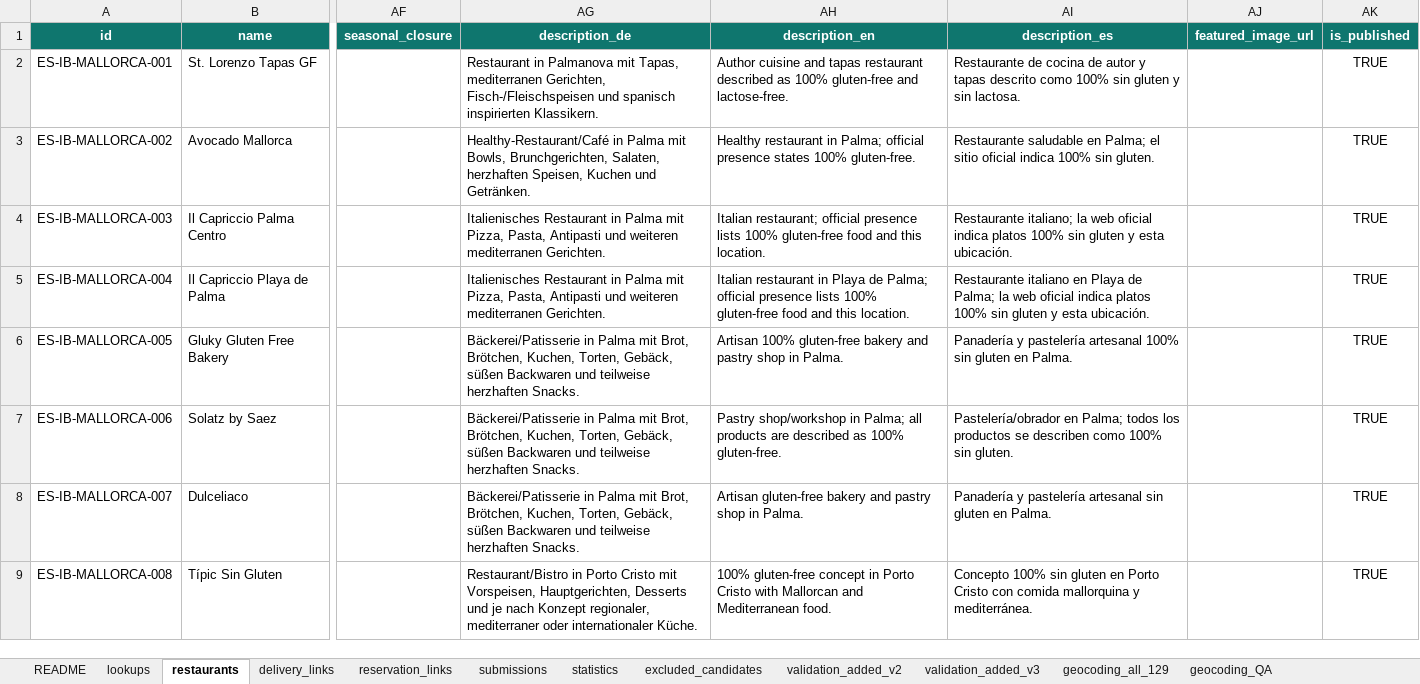
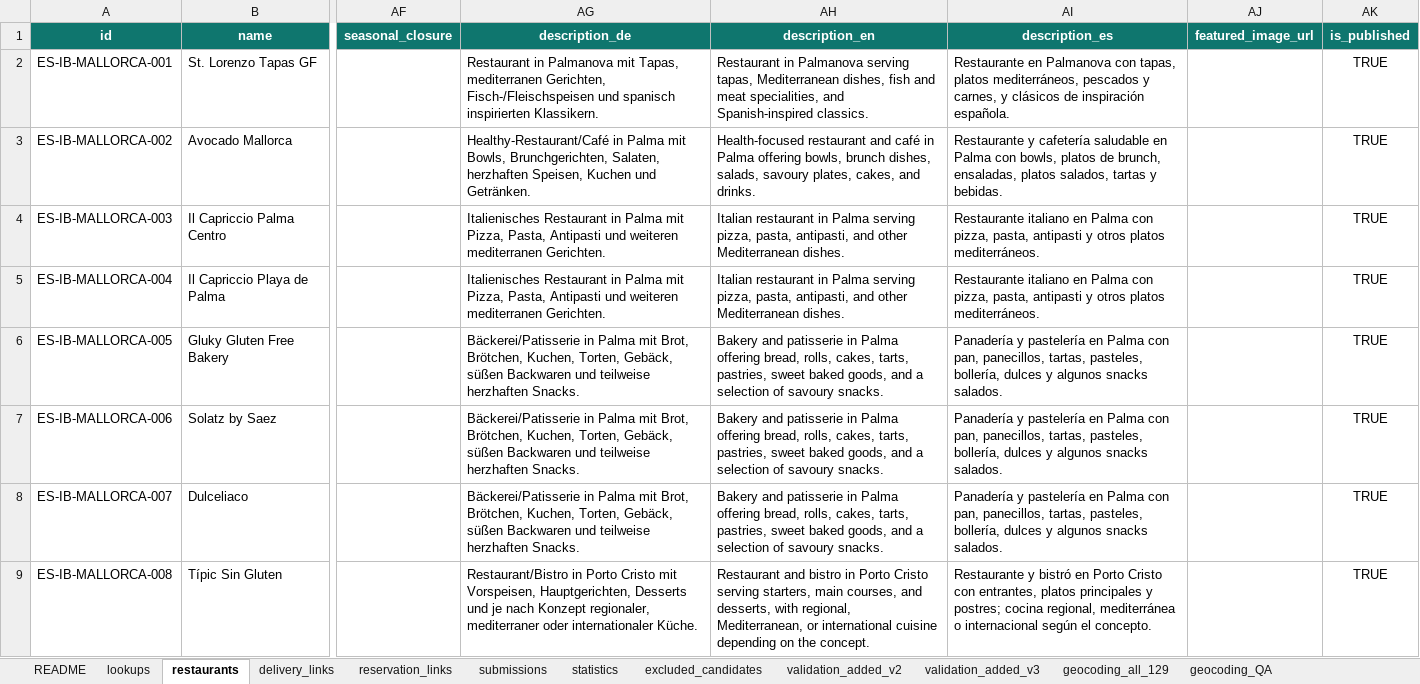
Before and after one commit to CeliacSafe/celiacsafe, an Excel workbook: data-source/CeliacSafe_Datenbank_v4_Spain_129_geocoded.xlsx, sheet restaurants, drawn as a sheet; only a part is shown, gaps mark what is left out; values as stored, in another font and other column widths than the file's, no borders; the diff covers the shown part only; the diff names each change by its address in the sheet, - before the commit and + after, or states it on an @@ line.

```diff
--- a/data-source/CeliacSafe_Datenbank_v4_Spain_129_geocoded.xlsx (sheet restaurants)
+++ b/data-source/CeliacSafe_Datenbank_v4_Spain_129_geocoded.xlsx (sheet restaurants)
-AH2 (description_en): Author cuisine and tapas restaurant described as 100% gluten-free and lactose-free.
+AH2 (description_en): Restaurant in Palmanova serving tapas, Mediterranean dishes, fish and meat specialities, and Spanish-inspired classics.
-AI2 (description_es): Restaurante de cocina de autor y tapas descrito como 100% sin gluten y sin lactosa.
+AI2 (description_es): Restaurante en Palmanova con tapas, platos mediterráneos, pescados y carnes, y clásicos de inspiración española.
-AH3 (description_en): Healthy restaurant in Palma; official presence states 100% gluten-free.
+AH3 (description_en): Health-focused restaurant and café in Palma offering bowls, brunch dishes, salads, savoury plates, cakes, and drinks.
-AI3 (description_es): Restaurante saludable en Palma; el sitio oficial indica 100% sin gluten.
+AI3 (description_es): Restaurante y cafetería saludable en Palma con bowls, platos de brunch, ensaladas, platos salados, tartas y bebidas.
-AH4 (description_en): Italian restaurant; official presence lists 100% gluten-free food and this location.
+AH4 (description_en): Italian restaurant in Palma serving pizza, pasta, antipasti, and other Mediterranean dishes.
-AI4 (description_es): Restaurante italiano; la web oficial indica platos 100% sin gluten y esta ubicación.
+AI4 (description_es): Restaurante italiano en Palma con pizza, pasta, antipasti y otros platos mediterráneos.
-AH5 (description_en): …restaurant in Playa de Palma; official presence lists 100% gluten-free food and this location.
+AH5 (description_en): …restaurant in Palma serving pizza, pasta, antipasti, and other Mediterranean dishes.
-AI5 (description_es): …italiano en Playa de Palma; la web oficial indica platos 100% sin gluten y esta ubicación.
+AI5 (description_es): …italiano en Palma con pizza, pasta, antipasti y otros platos mediterráneos.
-AH6 (description_en): Artisan 100% gluten-free bakery and pastry shop in Palma.
+AH6 (description_en): Bakery and patisserie in Palma offering bread, rolls, cakes, tarts, pastries, sweet baked goods, and a selection of savoury snacks.
-AI6 (description_es): …y pastelería artesanal 100% sin gluten en Palma.
+AI6 (description_es): …y pastelería en Palma con pan, panecillos, tartas, pasteles, bollería, dulces y algunos snacks salados.
-AH7 (description_en): Pastry shop/workshop in Palma; all products are described as 100% gluten-free.
+AH7 (description_en): Bakery and patisserie in Palma offering bread, rolls, cakes, tarts, pastries, sweet baked goods, and a selection of savoury snacks.
-AI7 (description_es): Pastelería/obrador en Palma; todos los productos se describen como 100% sin gluten.
+AI7 (description_es): Panadería y pastelería en Palma con pan, panecillos, tartas, pasteles, bollería, dulces y algunos snacks salados.
-AH8 (description_en): Artisan gluten-free bakery and pastry shop in Palma.
+AH8 (description_en): Bakery and patisserie in Palma offering bread, rolls, cakes, tarts, pastries, sweet baked goods, and a selection of savoury snacks.
-AI8 (description_es): …y pastelería artesanal sin gluten en Palma.
+AI8 (description_es): …y pastelería en Palma con pan, panecillos, tartas, pasteles, bollería, dulces y algunos snacks salados.
-AH9 (description_en): 100% gluten-free concept in Porto Cristo with Mallorcan and Mediterranean food.
+AH9 (description_en): Restaurant and bistro in Porto Cristo serving starters, main courses, and desserts, with regional, Mediterranean, or international cuisine depending on the concept.
-AI9 (description_es): Concepto 100% sin gluten en Porto Cristo con comida mallorquina y mediterránea.
+AI9 (description_es): Restaurante y bistró en Porto Cristo con entrantes, platos principales y postres; cocina regional, mediterránea o internacional según el concepto.
```
Also changed, not shown: 242 edited cells elsewhere in this sheet, data-source/CeliacSafe_Datenbank_v4_Germany_Delta_Consolidated_geocoded.xlsx, 2 other files.
